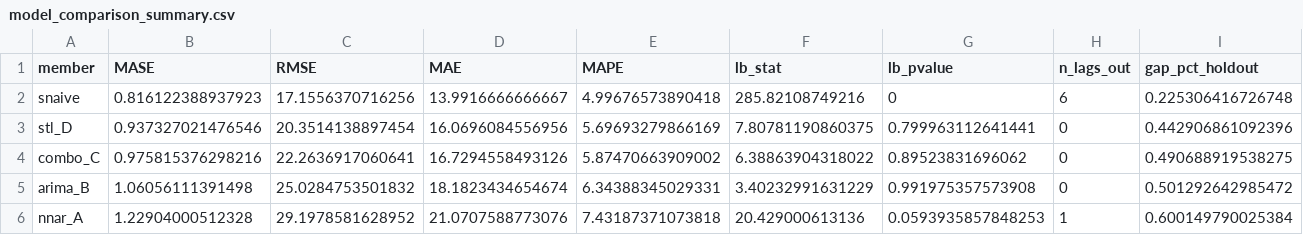
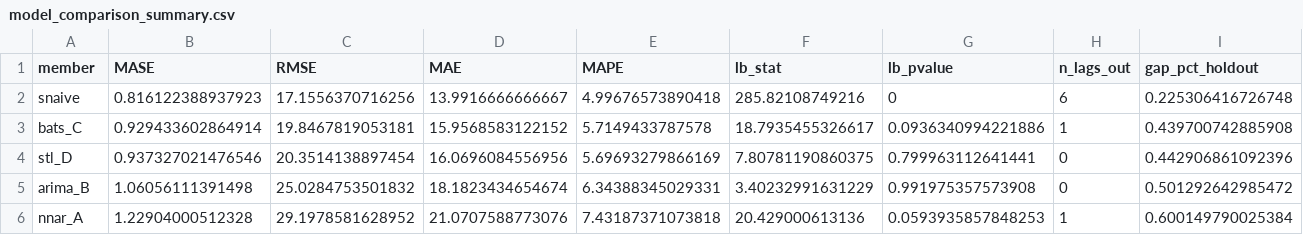
Before and after one commit to AlexanderChia05/Ozone_Forecast, a CSV file: output/model_comparison_summary.csv, drawn as a sheet; only a part is shown; removed rows and columns are numbered as before the commit, all else as after; rows hold the shown columns only; the diff names each change by its address in the sheet, - before the commit and + after, or states it on an @@ line.

```diff
--- a/output/model_comparison_summary.csv
+++ b/output/model_comparison_summary.csv
+row 3: bats_C | 0.929433602864914 | 19.8467819053181 | 15.9568583122152 | 5.7149433787578 | 18.7935455326617 | 0.0936340994221886 | 1 | 0.439700742885908
-row 4: combo_C | 0.975815376298216 | 22.2636917060641 | 16.7294558493126 | 5.87470663909002 | 6.38863904318022 | 0.89523831696062 | 0 | 0.490688919538275
```
Also changed, not shown: output/model_comparison_cv_summary.csv, 10 other files.
